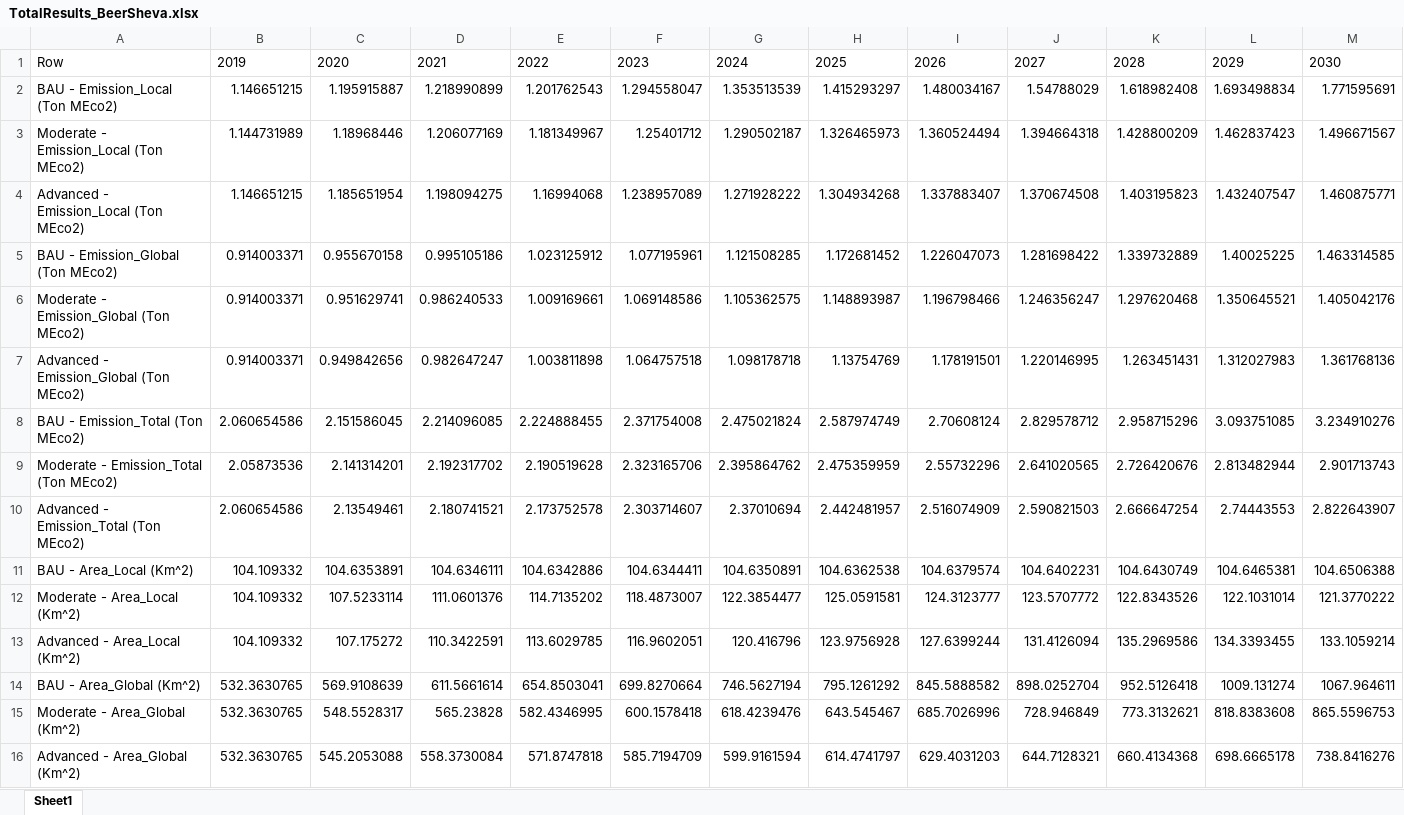
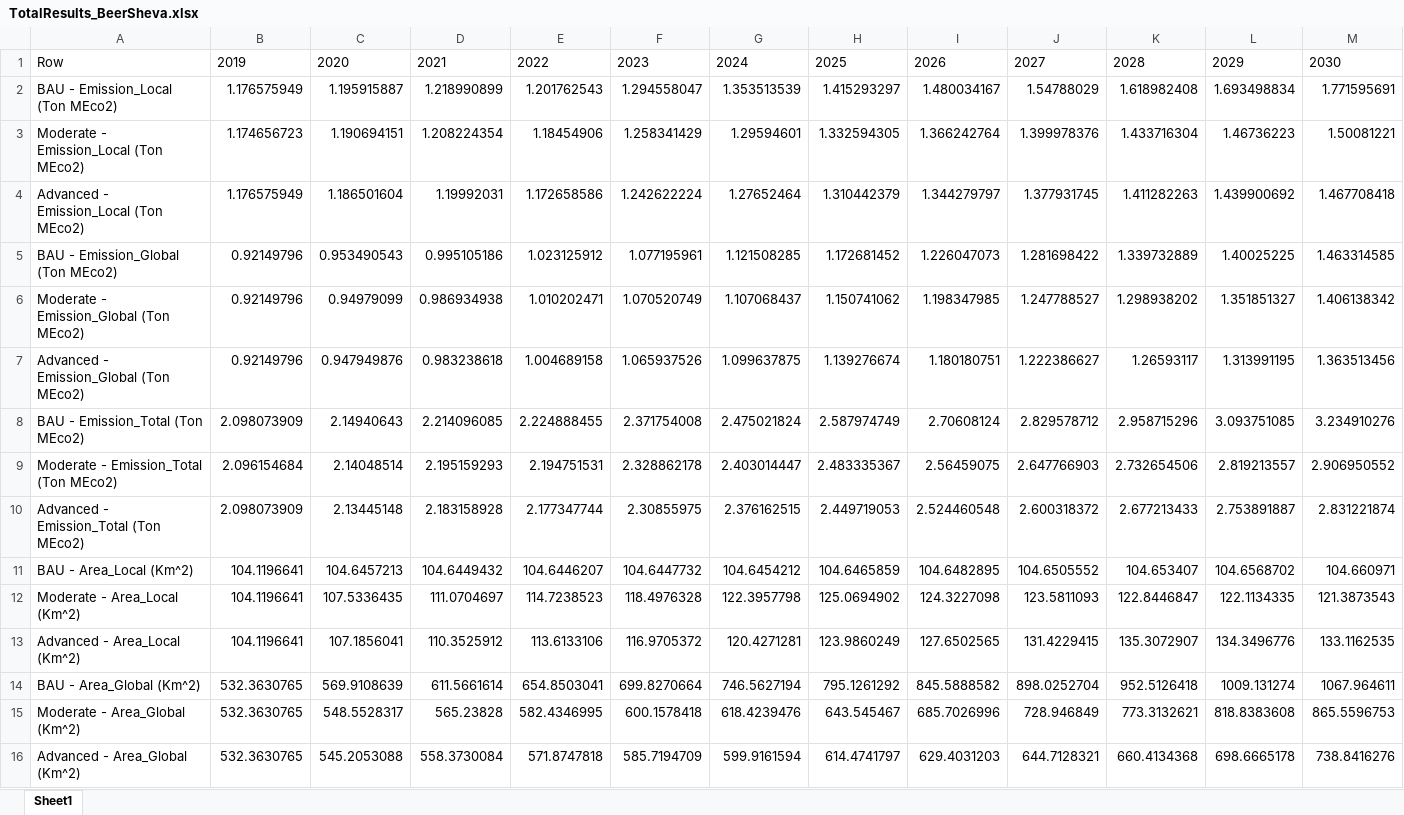
Before and after one commit to LidorTzur/NewVersionCities_Partial, an Excel workbook: Results_Plots/TotalResults_BeerSheva.xlsx, sheet Sheet1, drawn as a sheet; only a part is shown; values as stored, in another font and other column widths than the file's, no borders; removed rows and columns are numbered as before the commit, all else as after; rows hold the shown columns only; the diff covers the shown part only; the diff names each change by its address in the sheet, - before the commit and + after, or states it on an @@ line.

```diff
--- a/Results_Plots/TotalResults_BeerSheva.xlsx (sheet Sheet1)
+++ b/Results_Plots/TotalResults_BeerSheva.xlsx (sheet Sheet1)
-B2: 1.146651215
+B2: 1.176575949
-row 3: Moderate - Emission_Local (Ton MEco2) | 1.144731989 | 1.18968446 | 1.206077169 | 1.181349967 | 1.25401712 | 1.290502187 | 1.326465973 | 1.360524494 | 1.394664318 | 1.428800209 | 1.462837423 | 1.496671567
-row 4: Advanced - Emission_Local (Ton MEco2) | 1.146651215 | 1.185651954 | 1.198094275 | 1.16994068 | 1.238957089 | 1.271928222 | 1.304934268 | 1.337883407 | 1.370674508 | 1.403195823 | 1.432407547 | 1.460875771
+row 3: Moderate - Emission_Local (Ton MEco2) | 1.174656723 | 1.190694151 | 1.208224354 | 1.18454906 | 1.258341429 | 1.29594601 | 1.332594305 | 1.366242764 | 1.399978376 | 1.433716304 | 1.46736223 | 1.50081221
+row 4: Advanced - Emission_Local (Ton MEco2) | 1.176575949 | 1.186501604 | 1.19992031 | 1.172658586 | 1.242622224 | 1.27652464 | 1.310442379 | 1.344279797 | 1.377931745 | 1.411282263 | 1.439900692 | 1.467708418
-B5: 0.914003371
+B5: 0.92149796
-C5: 0.955670158
+C5: 0.953490543
-row 6: Moderate - Emission_Global (Ton MEco2) | 0.914003371 | 0.951629741 | 0.986240533 | 1.009169661 | 1.069148586 | 1.105362575 | 1.148893987 | 1.196798466 | 1.246356247 | 1.297620468 | 1.350645521 | 1.405042176
-row 7: Advanced - Emission_Global (Ton MEco2) | 0.914003371 | 0.949842656 | 0.982647247 | 1.003811898 | 1.064757518 | 1.098178718 | 1.13754769 | 1.178191501 | 1.220146995 | 1.263451431 | 1.312027983 | 1.361768136
+row 6: Moderate - Emission_Global (Ton MEco2) | 0.92149796 | 0.94979099 | 0.986934938 | 1.010202471 | 1.070520749 | 1.107068437 | 1.150741062 | 1.198347985 | 1.247788527 | 1.298938202 | 1.351851327 | 1.406138342
+row 7: Advanced - Emission_Global (Ton MEco2) | 0.92149796 | 0.947949876 | 0.983238618 | 1.004689158 | 1.065937526 | 1.099637875 | 1.139276674 | 1.180180751 | 1.222386627 | 1.26593117 | 1.313991195 | 1.363513456
-B8: 2.060654586
+B8: 2.098073909
-C8: 2.151586045
+C8: 2.14940643
-row 9: Moderate - Emission_Total (Ton MEco2) | 2.05873536 | 2.141314201 | 2.192317702 | 2.190519628 | 2.323165706 | 2.395864762 | 2.475359959 | 2.55732296 | 2.641020565 | 2.726420676 | 2.813482944 | 2.901713743
-row 10: Advanced - Emission_Total (Ton MEco2) | 2.060654586 | 2.13549461 | 2.180741521 | 2.173752578 | 2.303714607 | 2.37010694 | 2.442481957 | 2.516074909 | 2.590821503 | 2.666647254 | 2.74443553 | 2.822643907
-row 11: BAU - Area_Local (Km^2) | 104.109332 | 104.6353891 | 104.6346111 | 104.6342886 | 104.6344411 | 104.6350891 | 104.6362538 | 104.6379574 | 104.6402231 | 104.6430749 | 104.6465381 | 104.6506388
-row 12: Moderate - Area_Local (Km^2) | 104.109332 | 107.5233114 | 111.0601376 | 114.7135202 | 118.4873007 | 122.3854477 | 125.0591581 | 124.3123777 | 123.5707772 | 122.8343526 | 122.1031014 | 121.3770222
-row 13: Advanced - Area_Local (Km^2) | 104.109332 | 107.175272 | 110.3422591 | 113.6029785 | 116.9602051 | 120.416796 | 123.9756928 | 127.6399244 | 131.4126094 | 135.2969586 | 134.3393455 | 133.1059214
+row 9: Moderate - Emission_Total (Ton MEco2) | 2.096154684 | 2.14048514 | 2.195159293 | 2.194751531 | 2.328862178 | 2.403014447 | 2.483335367 | 2.56459075 | 2.647766903 | 2.732654506 | 2.819213557 | 2.906950552
+row 10: Advanced - Emission_Total (Ton MEco2) | 2.098073909 | 2.13445148 | 2.183158928 | 2.177347744 | 2.30855975 | 2.376162515 | 2.449719053 | 2.524460548 | 2.600318372 | 2.677213433 | 2.753891887 | 2.831221874
+row 11: BAU - Area_Local (Km^2) | 104.1196641 | 104.6457213 | 104.6449432 | 104.6446207 | 104.6447732 | 104.6454212 | 104.6465859 | 104.6482895 | 104.6505552 | 104.653407 | 104.6568702 | 104.660971
+row 12: Moderate - Area_Local (Km^2) | 104.1196641 | 107.5336435 | 111.0704697 | 114.7238523 | 118.4976328 | 122.3957798 | 125.0694902 | 124.3227098 | 123.5811093 | 122.8446847 | 122.1134335 | 121.3873543
+row 13: Advanced - Area_Local (Km^2) | 104.1196641 | 107.1856041 | 110.3525912 | 113.6133106 | 116.9705372 | 120.4271281 | 123.9860249 | 127.6502565 | 131.4229415 | 135.3072907 | 134.3496776 | 133.1162535
```
Also changed, not shown: 7 added rows, 7 removed rows and 2 edited cells elsewhere in this sheet, Results_Plots/TotalEmission_Advanced_Tlv.xlsx, Results_Plots/TotalEmission_Moderate_Raanana.xlsx, 57 other files.
